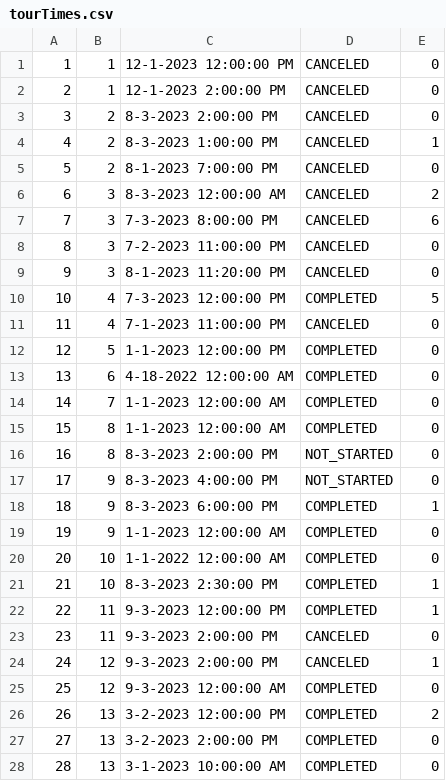
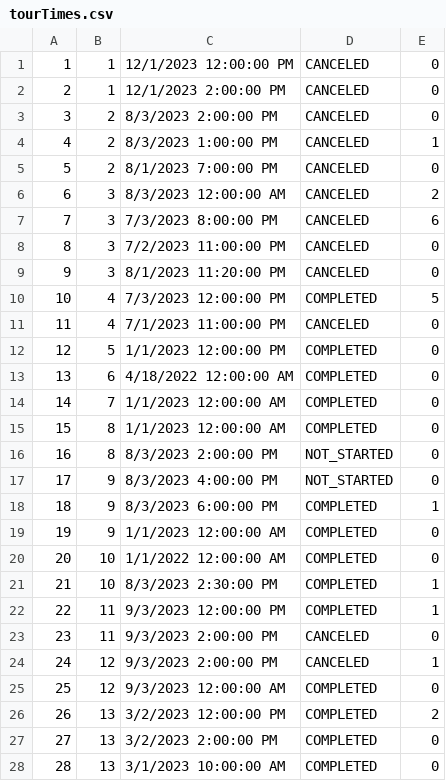
Before and after one commit to anastano/group-3-team-B, a CSV file: SIMS_HCI_Project/SIMS_HCI_Project/Resources/Database/tourTimes.csv, drawn as a sheet; only a part is shown; the diff covers the shown part only.

```diff
--- a/SIMS_HCI_Project/SIMS_HCI_Project/Resources/Database/tourTimes.csv
+++ b/SIMS_HCI_Project/SIMS_HCI_Project/Resources/Database/tourTimes.csv
@@ -1,28 +1,28 @@
-1|1|12-1-2023 12:00:00 PM|CANCELED|0
-2|1|12-1-2023 2:00:00 PM|CANCELED|0
-3|2|8-3-2023 2:00:00 PM|CANCELED|0
-4|2|8-3-2023 1:00:00 PM|CANCELED|1
-5|2|8-1-2023 7:00:00 PM|CANCELED|0
-6|3|8-3-2023 12:00:00 AM|CANCELED|2
-7|3|7-3-2023 8:00:00 PM|CANCELED|6
-8|3|7-2-2023 11:00:00 PM|CANCELED|0
-9|3|8-1-2023 11:20:00 PM|CANCELED|0
-10|4|7-3-2023 12:00:00 PM|COMPLETED|5
-11|4|7-1-2023 11:00:00 PM|CANCELED|0
-12|5|1-1-2023 12:00:00 PM|COMPLETED|0
-13|6|4-18-2022 12:00:00 AM|COMPLETED|0
-14|7|1-1-2023 12:00:00 AM|COMPLETED|0
-15|8|1-1-2023 12:00:00 AM|COMPLETED|0
-16|8|8-3-2023 2:00:00 PM|NOT_STARTED|0
-17|9|8-3-2023 4:00:00 PM|NOT_STARTED|0
-18|9|8-3-2023 6:00:00 PM|COMPLETED|1
-19|9|1-1-2023 12:00:00 AM|COMPLETED|0
-20|10|1-1-2022 12:00:00 AM|COMPLETED|0
-21|10|8-3-2023 2:30:00 PM|COMPLETED|1
-22|11|9-3-2023 12:00:00 PM|COMPLETED|1
-23|11|9-3-2023 2:00:00 PM|CANCELED|0
-24|12|9-3-2023 2:00:00 PM|CANCELED|1
-25|12|9-3-2023 12:00:00 AM|COMPLETED|0
-26|13|3-2-2023 12:00:00 PM|COMPLETED|2
-27|13|3-2-2023 2:00:00 PM|COMPLETED|0
-28|13|3-1-2023 10:00:00 AM|COMPLETED|0
+1|1|12/1/2023 12:00:00 PM|CANCELED|0
+2|1|12/1/2023 2:00:00 PM|CANCELED|0
+3|2|8/3/2023 2:00:00 PM|CANCELED|0
+4|2|8/3/2023 1:00:00 PM|CANCELED|1
+5|2|8/1/2023 7:00:00 PM|CANCELED|0
+6|3|8/3/2023 12:00:00 AM|CANCELED|2
+7|3|7/3/2023 8:00:00 PM|CANCELED|6
+8|3|7/2/2023 11:00:00 PM|CANCELED|0
+9|3|8/1/2023 11:20:00 PM|CANCELED|0
+10|4|7/3/2023 12:00:00 PM|COMPLETED|5
+11|4|7/1/2023 11:00:00 PM|CANCELED|0
+12|5|1/1/2023 12:00:00 PM|COMPLETED|0
+13|6|4/18/2022 12:00:00 AM|COMPLETED|0
+14|7|1/1/2023 12:00:00 AM|COMPLETED|0
+15|8|1/1/2023 12:00:00 AM|COMPLETED|0
+16|8|8/3/2023 2:00:00 PM|NOT_STARTED|0
+17|9|8/3/2023 4:00:00 PM|NOT_STARTED|0
+18|9|8/3/2023 6:00:00 PM|COMPLETED|1
+19|9|1/1/2023 12:00:00 AM|COMPLETED|0
+20|10|1/1/2022 12:00:00 AM|COMPLETED|0
+21|10|8/3/2023 2:30:00 PM|COMPLETED|1
+22|11|9/3/2023 12:00:00 PM|COMPLETED|1
+23|11|9/3/2023 2:00:00 PM|CANCELED|0
+24|12|9/3/2023 2:00:00 PM|CANCELED|1
+25|12|9/3/2023 12:00:00 AM|COMPLETED|0
+26|13|3/2/2023 12:00:00 PM|COMPLETED|2
+27|13|3/2/2023 2:00:00 PM|COMPLETED|0
+28|13|3/1/2023 10:00:00 AM|COMPLETED|0
```
Also changed, not shown: 15 edited cells elsewhere in this file, SIMS_HCI_Project/SIMS_HCI_Project/Resources/Database/accommodationReservations.csv, SIMS_HCI_Project/SIMS_HCI_Project/Resources/Database/tourVouchers.csv, 16 other files.
